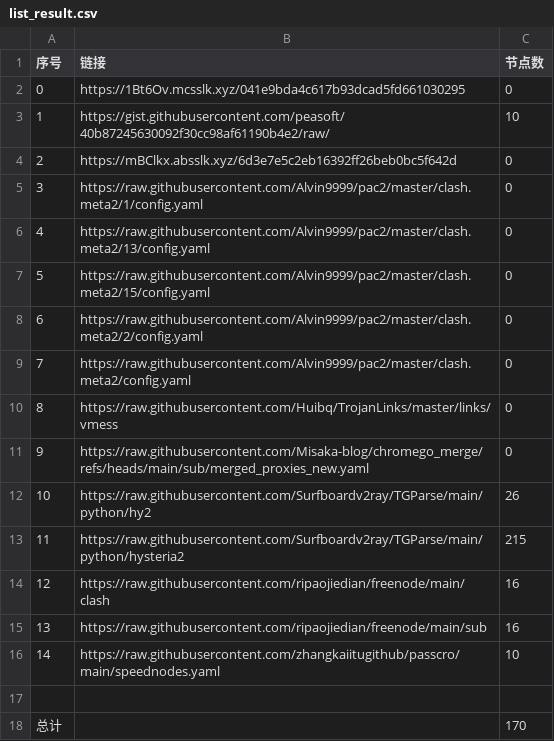
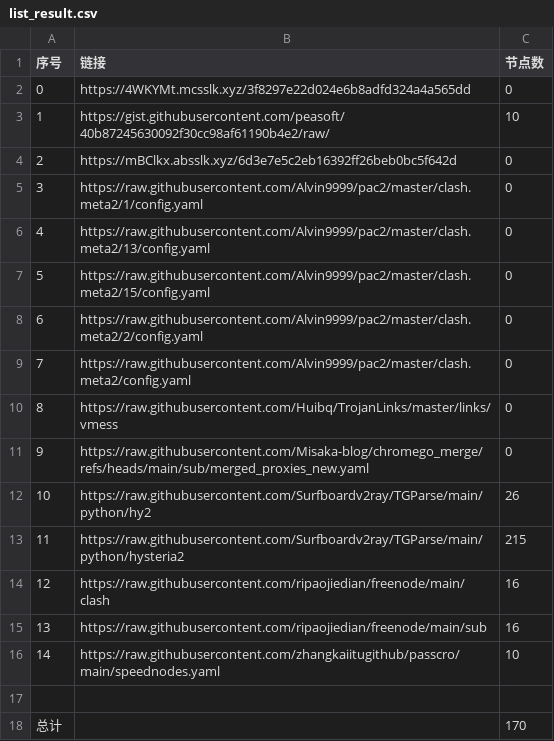
Before and after one commit to yxxyun/NoMoreWalls, a CSV file: list_result.csv, drawn as a sheet.

```diff
--- a/list_result.csv
+++ b/list_result.csv
@@ -1,3 +1,3 @@
 序号,链接,节点数
-0,https://1Bt6Ov.mcsslk.xyz/041e9bda4c617b93dcad5fd661030295,0
+0,https://4WKYMt.mcsslk.xyz/3f8297e22d024e6b8adfd324a4a565dd,0
 1,https://gist.githubusercontent.com/peasoft/40b87245630092f30cc98af61190b4e2/raw/,10
```
Also changed, not shown: 3 other files.
